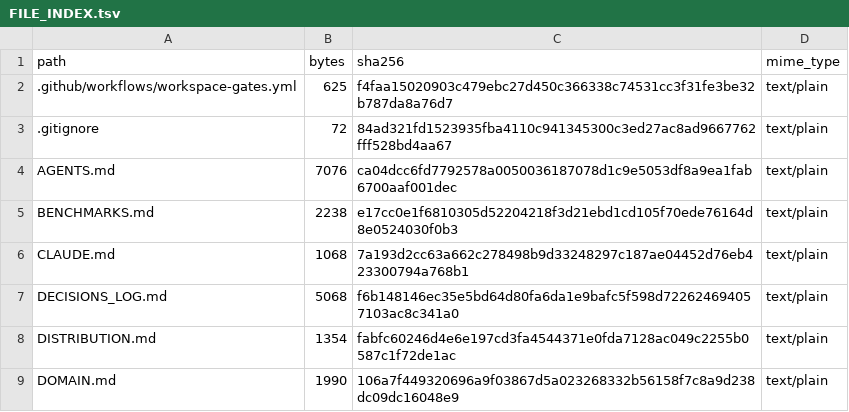
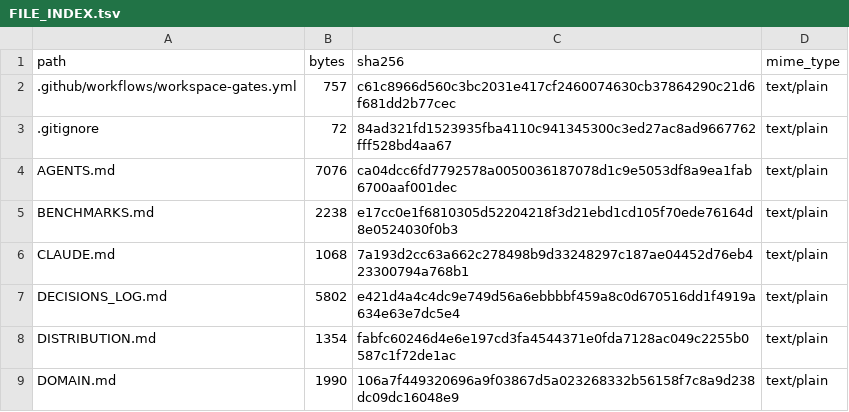
Before and after one commit to obenan-dashboard/obenan-design-workspace, a TSV file: FILE_INDEX.tsv, drawn as a sheet; only a part is shown; the diff covers the shown part only.

```diff
--- a/FILE_INDEX.tsv
+++ b/FILE_INDEX.tsv
@@ -1,3 +1,3 @@
 path	bytes	sha256	mime_type
-.github/workflows/workspace-gates.yml	625	f4faa15020903c479ebc27d450c366338c74531cc3f31fe3be32b787da8a76d7	text/plain
+.github/workflows/workspace-gates.yml	757	c61c8966d560c3bc2031e417cf2460074630cb37864290c21d6f681dd2b77cec	text/plain
 .gitignore	72	84ad321fd1523935fba4110c941345300c3ed27ac8ad9667762fff528bd4aa67	text/plain
@@ -6,3 +6,3 @@ BENCHMARKS.md	2238	e17cc0e1f6810305d52204218f3d21ebd1cd105f70ede76164d8e0524030f
 CLAUDE.md	1068	7a193d2cc63a662c278498b9d33248297c187ae04452d76eb423300794a768b1	text/plain
-DECISIONS_LOG.md	5068	f6b148146ec35e5bd64d80fa6da1e9bafc5f598d722624694057103ac8c341a0	text/plain
+DECISIONS_LOG.md	5802	e421d4a4c4dc9e749d56a6ebbbbf459a8c0d670516dd1f4919a634e63e7dc5e4	text/plain
 DISTRIBUTION.md	1354	fabfc60246d4e6e197cd3fa4544371e0fda7128ac049c2255b0587c1f72de1ac	text/plain
```
Also changed, not shown: 11 added rows and 12 edited cells elsewhere in this file, 19 other files.
